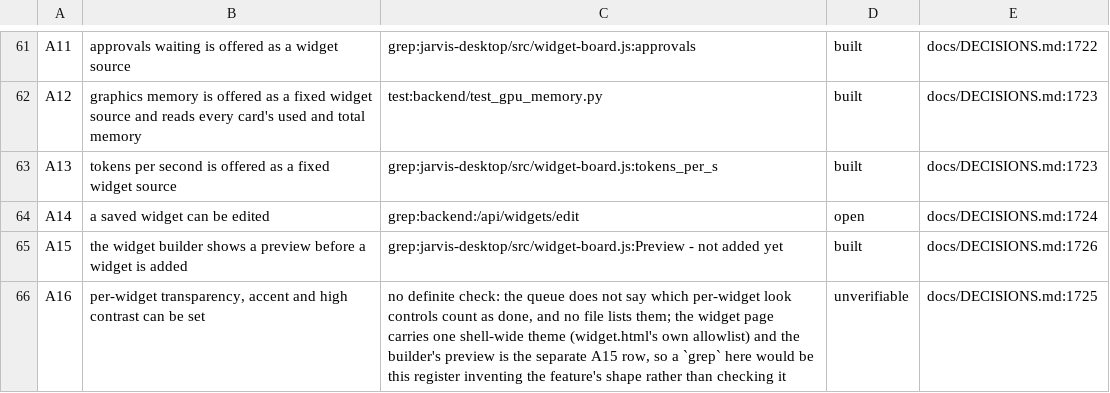
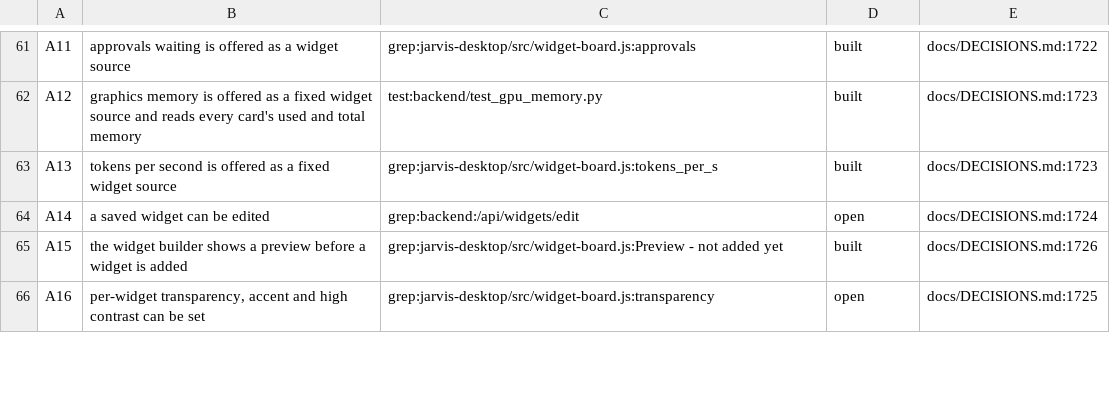
Before and after one commit to darknight11ish/Epic-Jarvis, a TSV file: docs/CLAIMS.tsv, drawn as a sheet; only a part is shown, gaps mark what is left out; the diff covers the shown part only.

Commit message:
docs(records): correct the app-builder decision and six CLAIMS rows
- decisions.d/2026-10-30-android-app-builder.md: drop "from chat" from the
  title (the builder has no chat entry point yet) and record it as
  JARVIS-API section 166, not 168 (168 is the Calendar in the HUD).
- CLAIMS C54: the phone's crisis pose shipped 2026-09-28 (1b73ffe16) -
  flip from unverifiable to built, check grep:jarvis-client:faceSerious.
- CLAIMS A09: reword to the owner's 2026-10-09 decision (the phone points at
  Android's own per-app notification settings; quiet hours there are Android's
  Do Not Disturb) and mark it built; the stale CLAUDE.md:1828 reason is gone.
- CLAIMS B16: name the MODEL-based detector, so #1003's heuristic
  content-risk layer (C85-C89) cannot be mistaken for it. Still open.
- CLAIMS C38: the 2026-09-30 "section 111" reservation is not a live section
  number (the API doc now runs to 168); keep the check, say the number is
  chosen from the queue when it is built.
- CLAIMS A16: give it a definite failing check (the widget builder has no
  style/colour control, so grep:...widget-board.js:transparency fails today)
  instead of unverifiable.
- CLAIMS A17: name the 2026-10-30 widget pin ("Put it on my home screen") as
  a different feature so it cannot be mistaken for this gap.

Verified: check_claims exit 0 on the 148 non-test rows (135 built / 8 open /
5 unverifiable; no regressions, no falsely-closed gaps); roll_changelog
--check (105 fragments); roll_decisions --check (37); check_docs_map (408);
check_defect_register (1 open / 16 closed).

```diff
--- a/docs/CLAIMS.tsv
+++ b/docs/CLAIMS.tsv
@@ -65,2 +65,2 @@ A14	a saved widget can be edited	grep:backend:/api/widgets/edit	open	docs/DECISI
 A15	the widget builder shows a preview before a widget is added	grep:jarvis-desktop/src/widget-board.js:Preview - not added yet	built	docs/DECISIONS.md:1726
-A16	per-widget transparency, accent and high contrast can be set	no definite check: the queue does not say which per-widget look controls count as done, and no file lists them; the widget page carries one shell-wide theme (widget.html's own allowlist) and the builder's preview is the separate A15 row, so a `grep` here would be this register inventing the feature's shape rather than checking it	unverifiable	docs/DECISIONS.md:1725
+A16	per-widget transparency, accent and high contrast can be set	grep:jarvis-desktop/src/widget-board.js:transparency	open	docs/DECISIONS.md:1725
```
Also changed, not shown: 11 edited cells elsewhere in this file, 1 other file.
